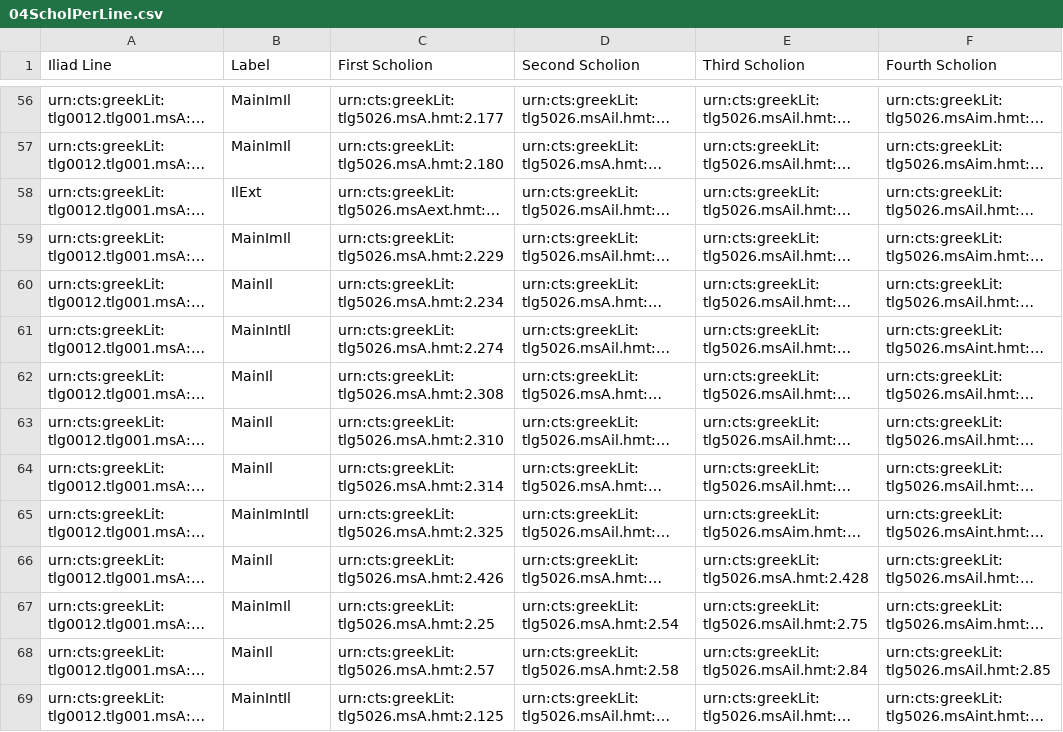
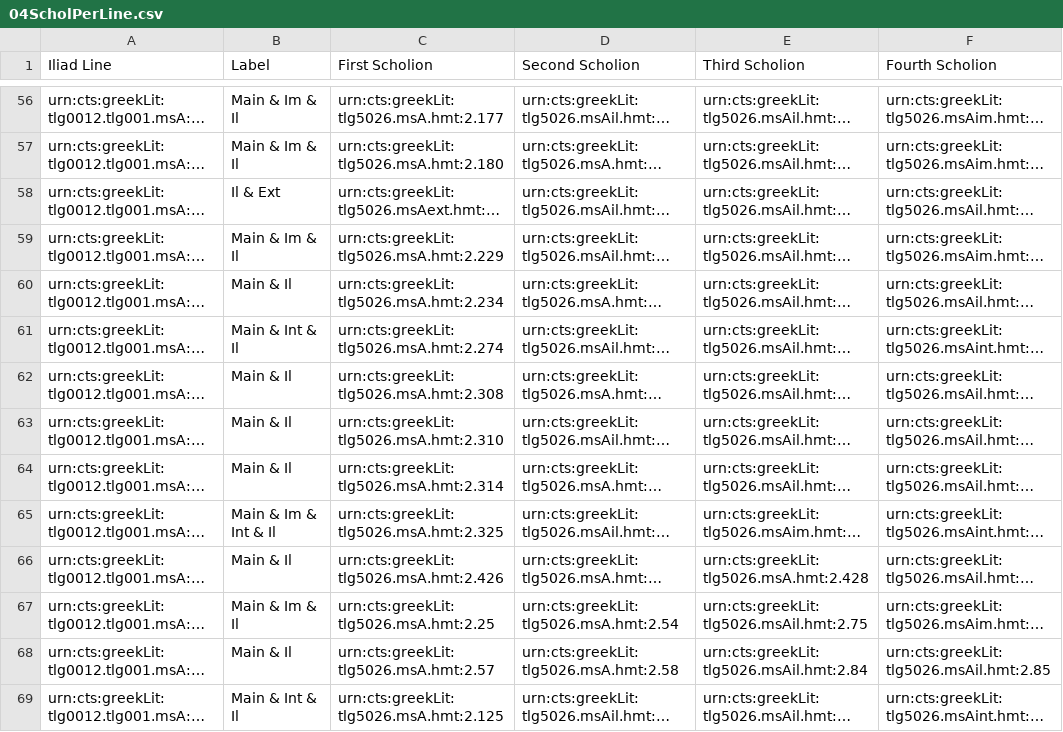
Before and after one commit to cjschu17/Thesis2016-2017, a CSV file: Data/ScholiaOverlap/Indices/04ScholPerLine.csv, drawn as a sheet; only a part is shown, gaps mark what is left out; long unchanged cells end in …; the diff covers the shown part only; the diff names each change by its address in the sheet, - before the commit and + after, or states it on an @@ line.

```diff
--- a/Data/ScholiaOverlap/Indices/04ScholPerLine.csv
+++ b/Data/ScholiaOverlap/Indices/04ScholPerLine.csv
-B56:B57 (Label): MainImIl
+B56:B57 (Label): Main & Im & Il
-B58 (Label): IlExt
+B58 (Label): Il & Ext
-B59 (Label): MainImIl
+B59 (Label): Main & Im & Il
-B60 (Label): MainIl
+B60 (Label): Main & Il
-B61 (Label): MainIntIl
+B61 (Label): Main & Int & Il
-B62:B64 (Label): MainIl
+B62:B64 (Label): Main & Il
-B65 (Label): MainImIntIl
+B65 (Label): Main & Im & Int & Il
-B66 (Label): MainIl
+B66 (Label): Main & Il
-B67 (Label): MainImIl
+B67 (Label): Main & Im & Il
-B68 (Label): MainIl
+B68 (Label): Main & Il
-B69 (Label): MainIntIl
+B69 (Label): Main & Int & Il
```
Also changed, not shown: 86 edited cells elsewhere in this file.
